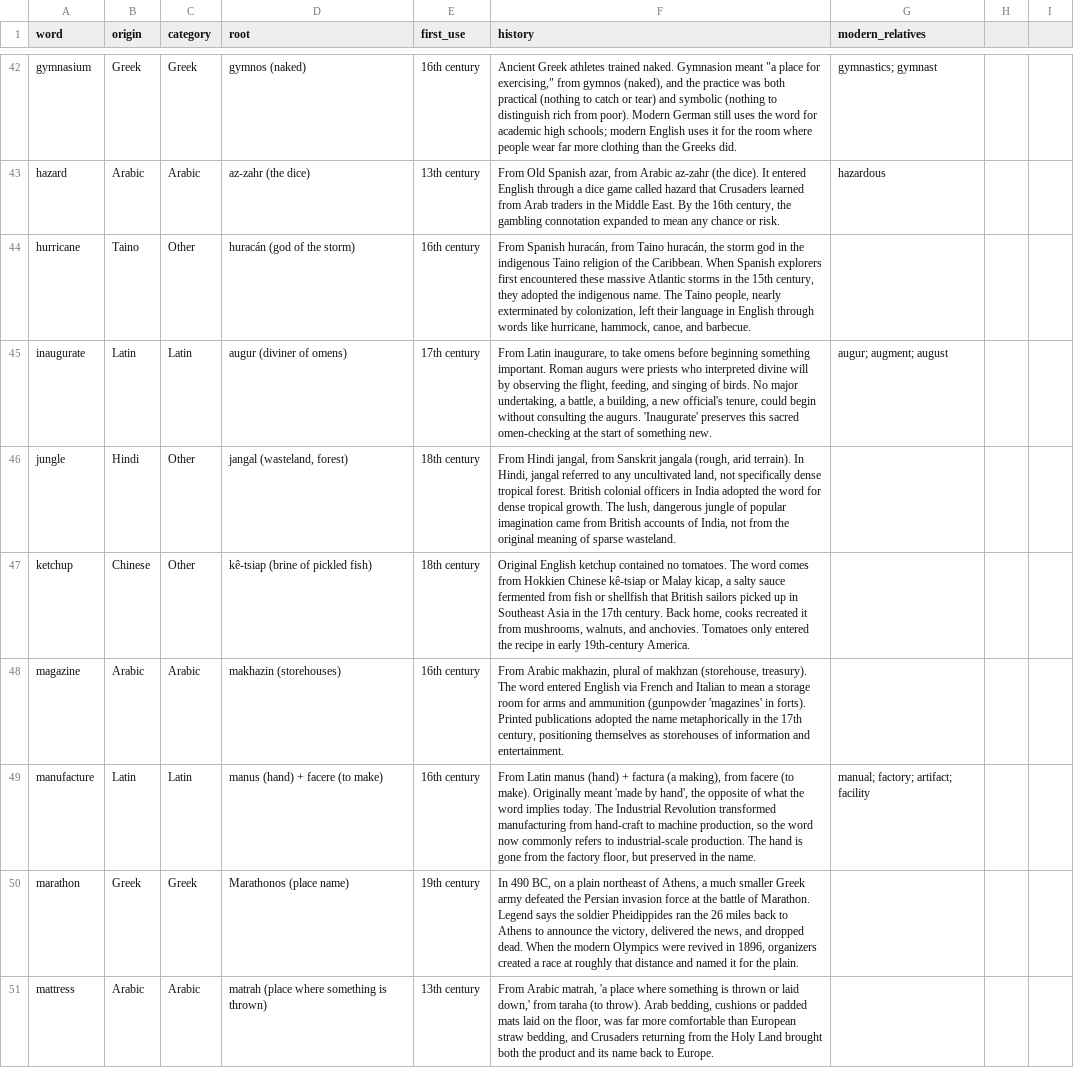
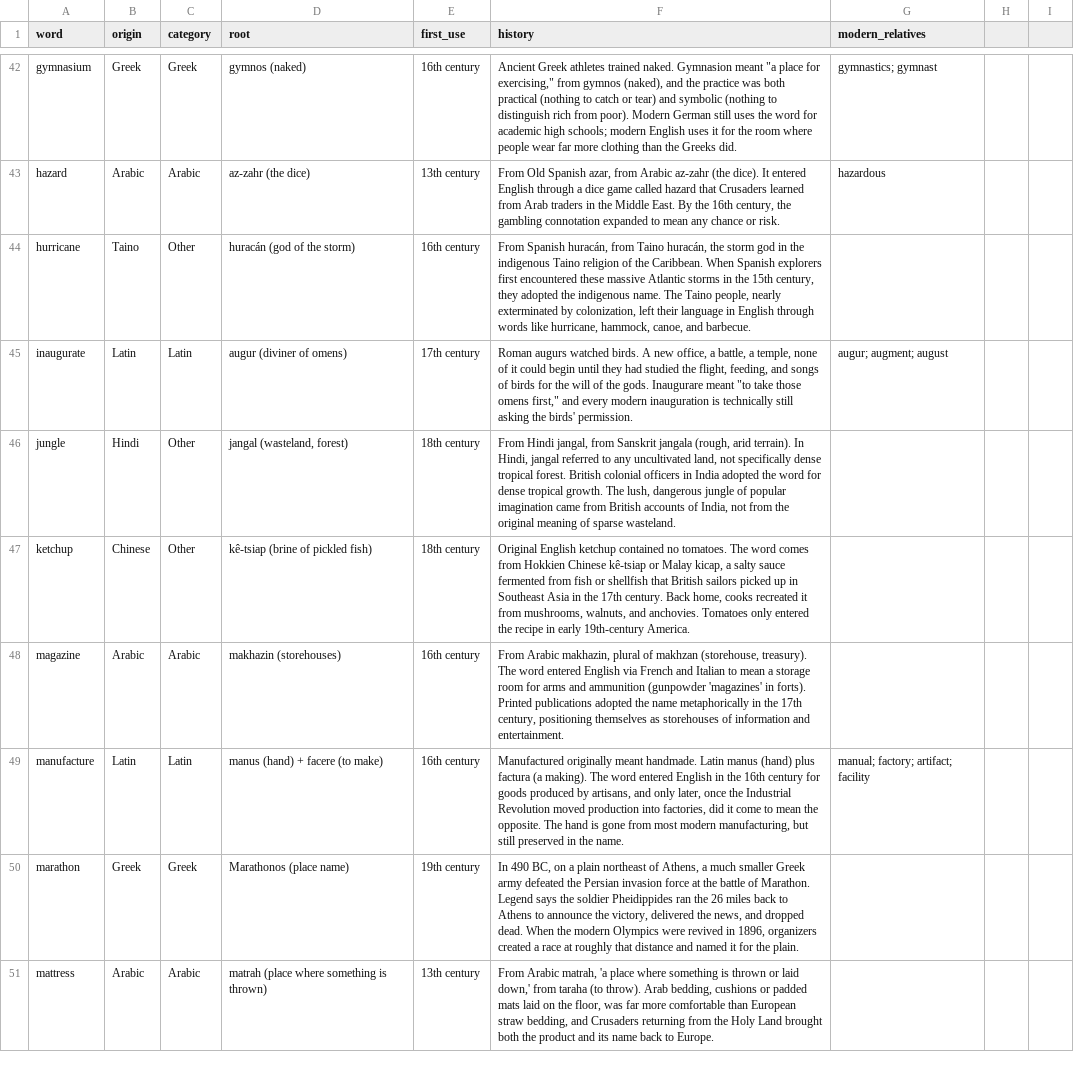
Before and after one commit to gdeetan/wordineer.com, a CSV file: data/etymology-100.csv, drawn as a sheet; only a part is shown, gaps mark what is left out; the diff covers the shown part only.

Commit message:
copy(etymology-100): rewrite 10 more cards (batch 4) for structural variety
- Vary openers across capital, catastrophe, cereal, chaos, inaugurate,
  manufacture, mentor, palace, rival, theater
- Facts unchanged; only the history field is rewritten
- "From [lang]..." openers now 45/100 (down from 55; started at 81)

```diff
--- a/data/etymology-100.csv
+++ b/data/etymology-100.csv
@@ -44,3 +44,3 @@ hazard,Arabic,Arabic,az-zahr (the dice),13th century,"From Old Spanish azar, fro
 hurricane,Taino,Other,huracán (god of the storm),16th century,"From Spanish huracán, from Taino huracán, the storm god in the indigenous Taino religion of the Caribbean. When Spanish explorers first encountered these massive Atlantic storms in the 15th century, they adopted the indigenous name. The Taino people, nearly exterminated by colonization, left their language in English through words like hurricane, hammock, canoe, and barbecue.",
-inaugurate,Latin,Latin,augur (diviner of omens),17th century,"From Latin inaugurare, to take omens before beginning something important. Roman augurs were priests who interpreted divine will by observing the flight, feeding, and singing of birds. No major undertaking, a battle, a building, a new official's tenure, could begin without consulting the augurs. 'Inaugurate' preserves this sacred omen-checking at the start of something new.",augur; augment; august
+inaugurate,Latin,Latin,augur (diviner of omens),17th century,"Roman augurs watched birds. A new office, a battle, a temple, none of it could begin until they had studied the flight, feeding, and songs of birds for the will of the gods. Inaugurare meant ""to take those omens first,"" and every modern inauguration is technically still asking the birds' permission.",augur; augment; august
 jungle,Hindi,Other,"jangal (wasteland, forest)",18th century,"From Hindi jangal, from Sanskrit jangala (rough, arid terrain). In Hindi, jangal referred to any uncultivated land, not specifically dense tropical forest. British colonial officers in India adopted the word for dense tropical growth. The lush, dangerous jungle of popular imagination came from British accounts of India, not from the original meaning of sparse wasteland.",
@@ -48,3 +48,3 @@ ketchup,Chinese,Other,kê-tsiap (brine of pickled fish),18th century,"Original E
 magazine,Arabic,Arabic,makhazin (storehouses),16th century,"From Arabic makhazin, plural of makhzan (storehouse, treasury). The word entered English via French and Italian to mean a storage room for arms and ammunition (gunpowder 'magazines' in forts). Printed publications adopted the name metaphorically in the 17th century, positioning themselves as storehouses of information and entertainment.",
-manufacture,Latin,Latin,manus (hand) + facere (to make),16th century,"From Latin manus (hand) + factura (a making), from facere (to make). Originally meant 'made by hand', the opposite of what the word implies today. The Industrial Revolution transformed manufacturing from hand-craft to machine production, so the word now commonly refers to industrial-scale production. The hand is gone from the factory floor, but preserved in the name.",manual; factory; artifact; facility
+manufacture,Latin,Latin,manus (hand) + facere (to make),16th century,"Manufactured originally meant handmade. Latin manus (hand) plus factura (a making). The word entered English in the 16th century for goods produced by artisans, and only later, once the Industrial Revolution moved production into factories, did it come to mean the opposite. The hand is gone from most modern manufacturing, but still preserved in the name.",manual; factory; artifact; facility
 marathon,Greek,Greek,Marathonos (place name),19th century,"In 490 BC, on a plain northeast of Athens, a much smaller Greek army defeated the Persian invasion force at the battle of Marathon. Legend says the soldier Pheidippides ran the 26 miles back to Athens to announce the victory, delivered the news, and dropped dead. When the modern Olympics were revived in 1896, organizers created a race at roughly that distance and named it for the plain.",
```
Also changed, not shown: 8 edited cells elsewhere in this file, 2 other files.
